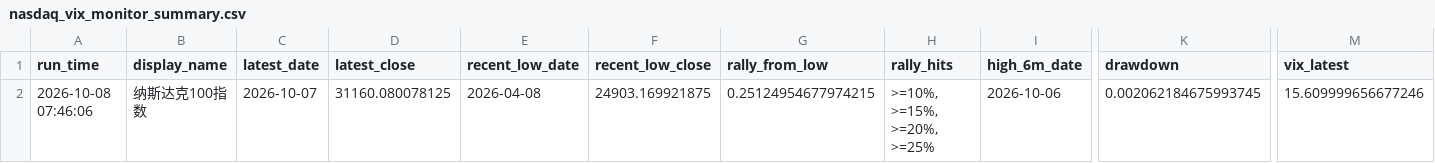
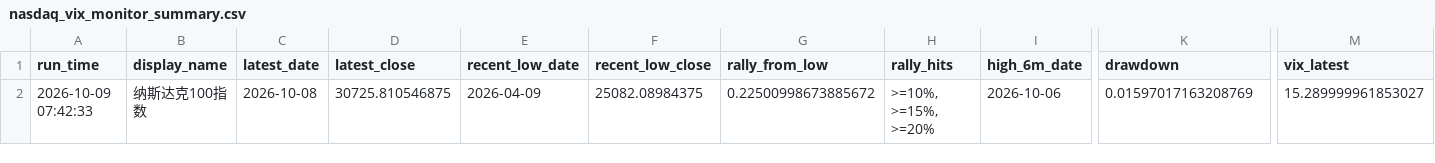
Before and after one commit to Sara4403/nasdaq_vix_daily_monitor, a CSV file: nasdaq_vix_monitor_summary.csv, drawn as a sheet; only a part is shown, gaps mark what is left out; the diff names each change by its address in the sheet, - before the commit and + after, or states it on an @@ line.

```diff
--- a/nasdaq_vix_monitor_summary.csv
+++ b/nasdaq_vix_monitor_summary.csv
-A2 (run_time): 2026-10-08 07:46:06
+A2 (run_time): 2026-10-09 07:42:33
-C2 (latest_date): 2026-10-07
+C2 (latest_date): 2026-10-08
-D2 (latest_close): 31160.080078125
+D2 (latest_close): 30725.810546875
-E2 (recent_low_date): 2026-04-08
+E2 (recent_low_date): 2026-04-09
-F2 (recent_low_close): 24903.169921875
+F2 (recent_low_close): 25082.08984375
-G2 (rally_from_low): 0.25124954677974215
+G2 (rally_from_low): 0.22500998673885672
-H2 (rally_hits): >=10%, >=15%, >=20%, >=25%
+H2 (rally_hits): >=10%, >=15%, >=20%
-K2 (drawdown): 0.002062184675993745
+K2 (drawdown): 0.01597017163208769
-M2 (vix_latest): 15.609999656677246
+M2 (vix_latest): 15.289999961853027
```
Also changed, not shown: nasdaq_vix_daily_data.csv, 1 other file.
